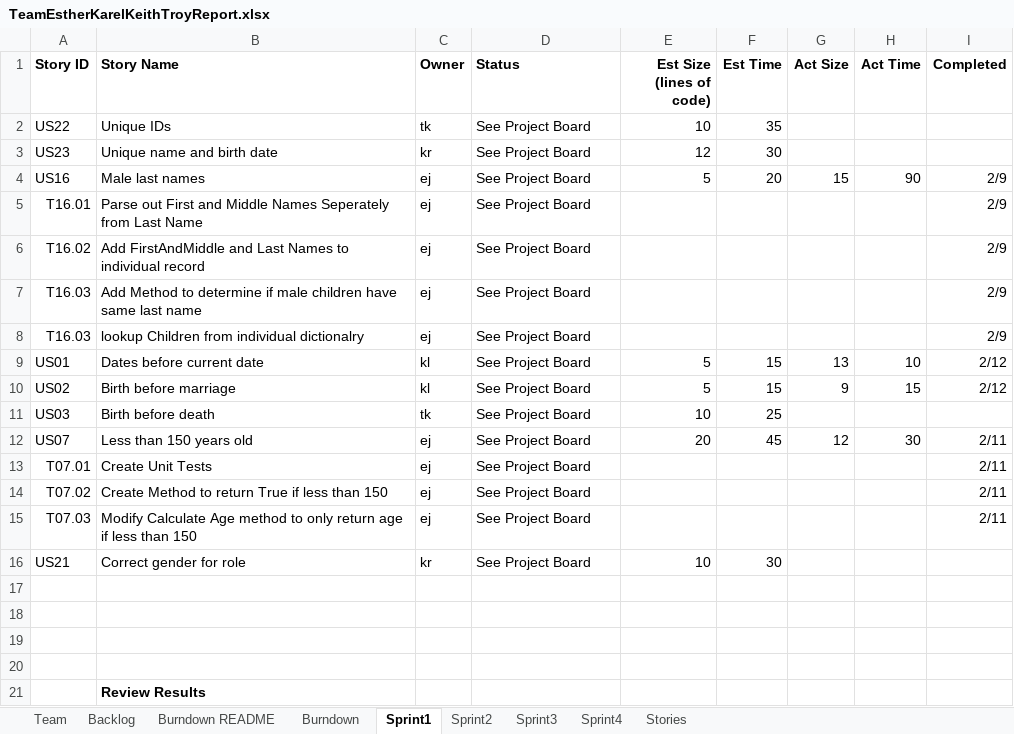
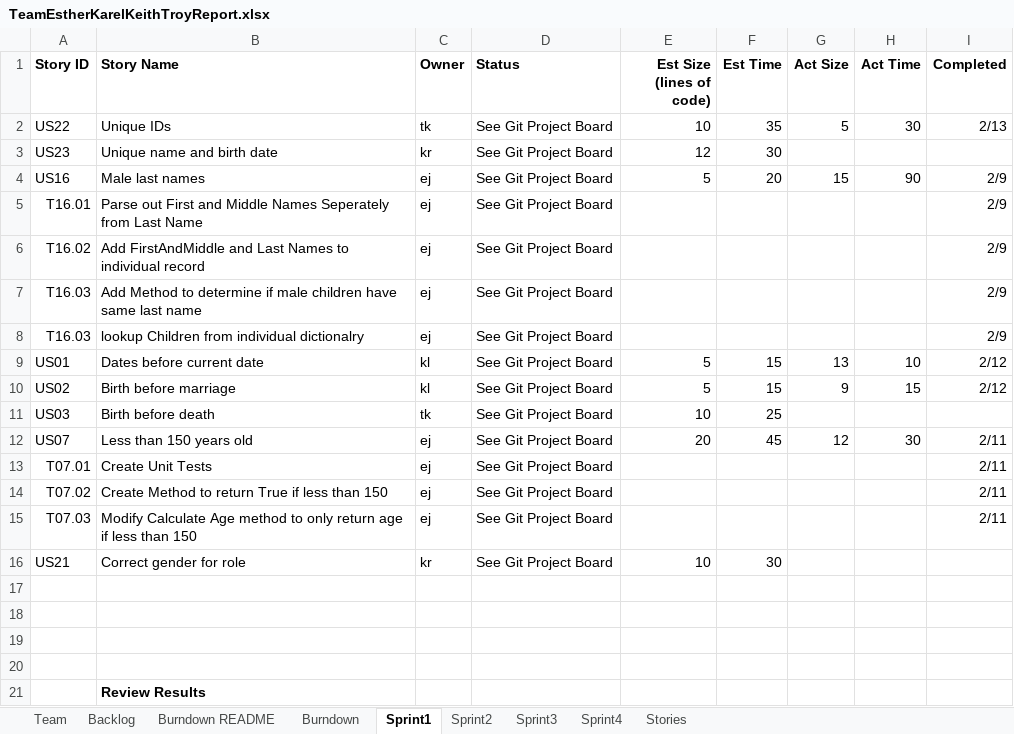
Before and after one commit to karell/stevens_cs555, an Excel workbook: TeamEstherKarelKeithTroyReport.xlsx, sheet Sprint1, drawn as a sheet; only a part is shown; values as stored, in another font and other column widths than the file's, no borders; the diff names each change by its address in the sheet, - before the commit and + after, or states it on an @@ line.

Commit message:
Update latest sprint status

```diff
--- a/TeamEstherKarelKeithTroyReport.xlsx (sheet Sprint1)
+++ b/TeamEstherKarelKeithTroyReport.xlsx (sheet Sprint1)
-D2:D16 (Status): See Project Board
+D2:D16 (Status): See Git Project Board
-G2 (Act Size): (empty)
+G2 (Act Size): 5
-H2 (Act Time): (empty)
+H2 (Act Time): 30
-I2 (Completed): (empty)
+I2 (Completed): 2/13
```
Also changed, not shown: sheet Backlog, charts or pictures.
